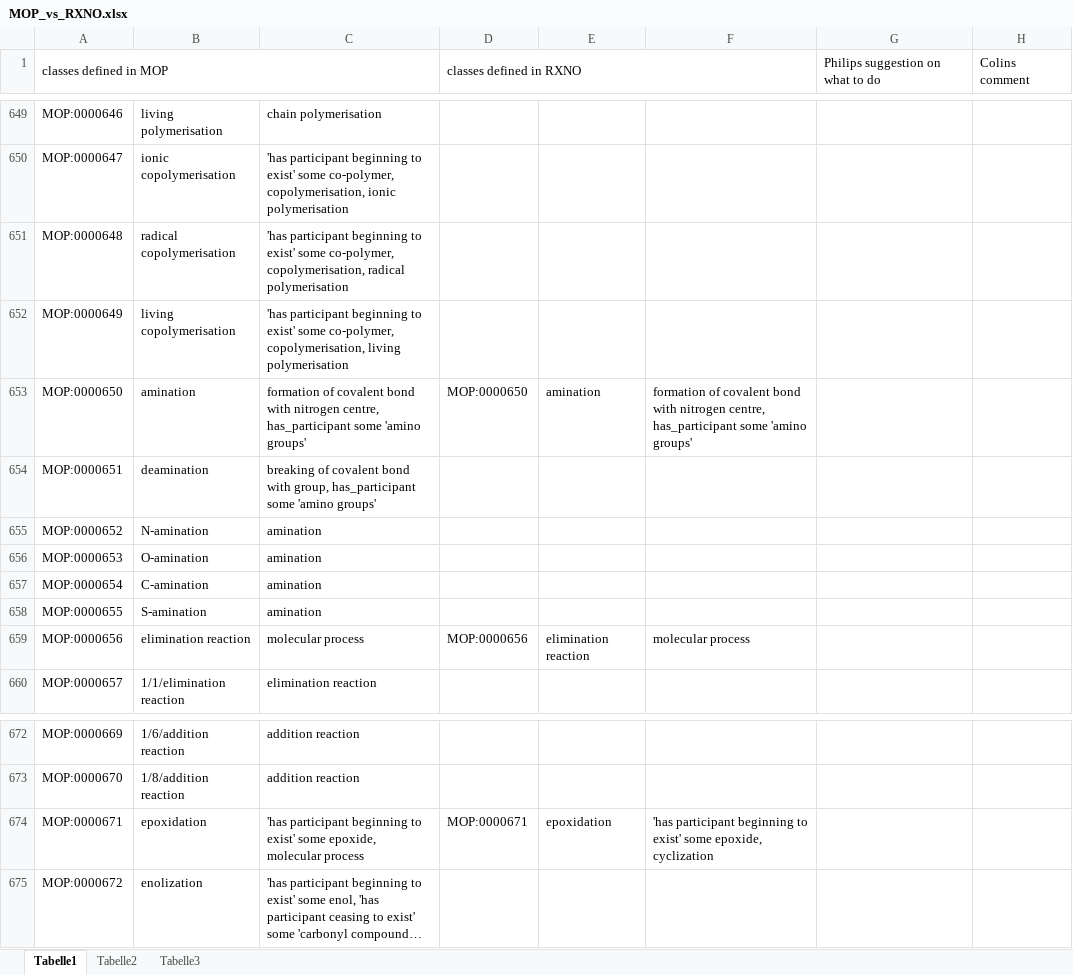
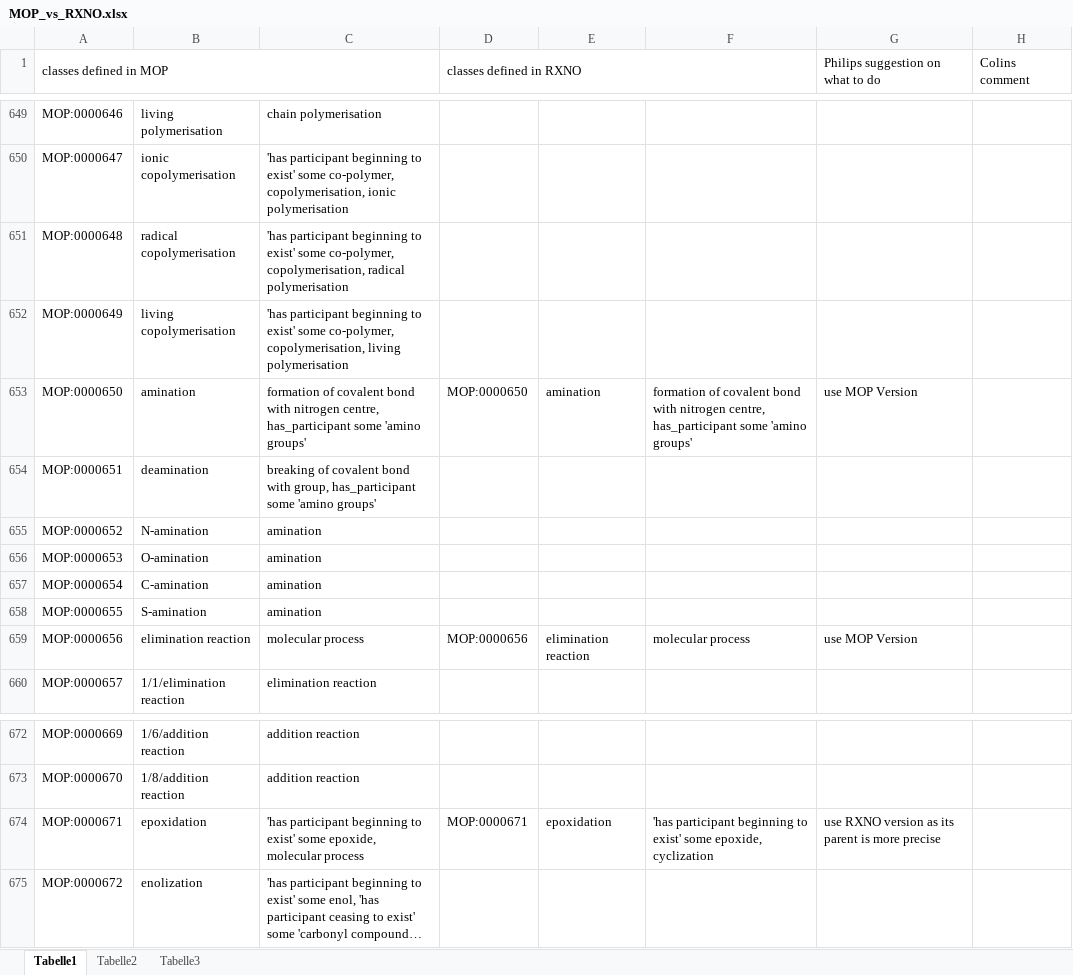
Before and after one commit to rsc-ontologies/rxno, an Excel workbook: MOP_vs_RXNO.xlsx, sheet Tabelle1, drawn as a sheet; only a part is shown, gaps mark what is left out; long unchanged cells end in …; values as stored, in another font and other column widths than the file's, no cell formats; the diff covers the shown part only; the diff names each change by its address in the sheet, - before the commit and + after, or states it on an @@ line.

```diff
--- a/MOP_vs_RXNO.xlsx (sheet Tabelle1)
+++ b/MOP_vs_RXNO.xlsx (sheet Tabelle1)
-G653 (Philips suggestion on what to do): (empty)
+G653 (Philips suggestion on what to do): use MOP Version
-G659 (Philips suggestion on what to do): (empty)
+G659 (Philips suggestion on what to do): use MOP Version
-G674 (Philips suggestion on what to do): (empty)
+G674 (Philips suggestion on what to do): use RXNO version as its parent is more precise
```
Also changed, not shown: 25 edited cells elsewhere in this sheet, cell formats.
